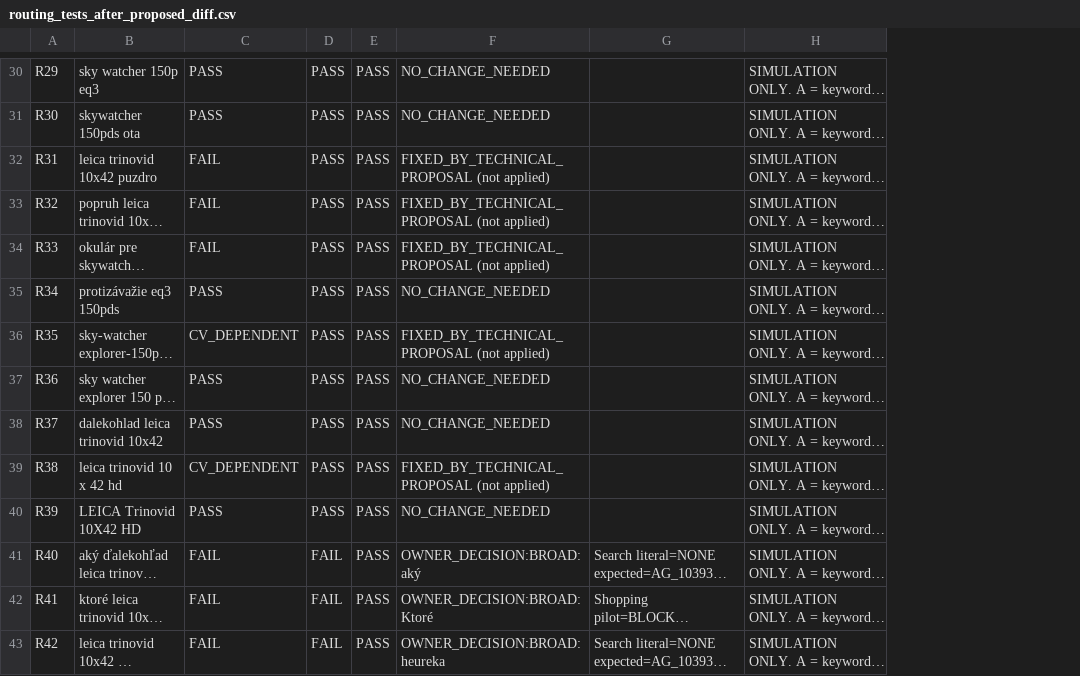
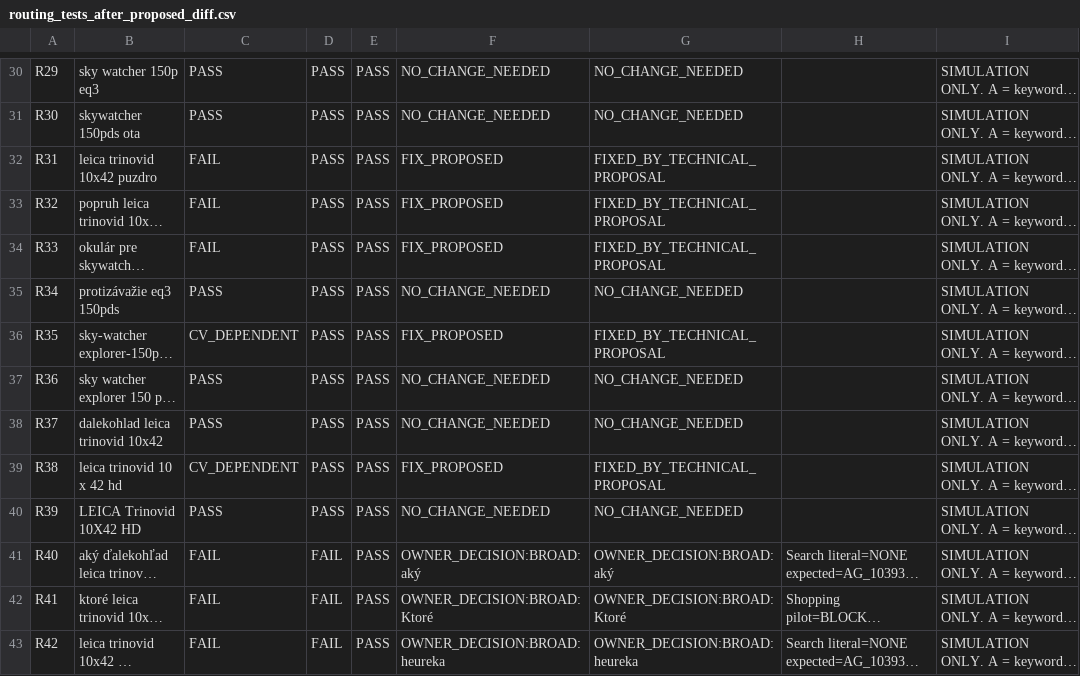
Before and after one commit to sonata-optics/ads-strategy-sonataoptics.sk, a CSV file: discussions/round-04/02_claude_code_attachments/routing_tests_after_proposed_diff.csv, drawn as a sheet; only a part is shown, gaps mark what is left out; long unchanged cells end in …; the diff covers the shown part only; the diff names each change by its address in the sheet, - before the commit and + after, or states it on an @@ line.

```diff
--- a/discussions/round-04/02_claude_code_attachments/routing_tests_after_proposed_diff.csv
+++ b/discussions/round-04/02_claude_code_attachments/routing_tests_after_proposed_diff.csv
+column G, rows 30-43: NO_CHANGE_NEEDED | NO_CHANGE_NEEDED | FIXED_BY_TECHNICAL_PROPOSAL | FIXED_BY_TECHNICAL_PROPOSAL | FIXED_BY_TECHNICAL_PROPOSAL | NO_CHANGE_NEEDED | FIXED_BY_TECHNICAL_PROPOSAL | NO_CHANGE_NEEDED | NO_CHANGE_NEEDED | FIXED_BY_TECHNICAL_PROPOSAL | NO_CHANGE_NEEDED | OWNER_DECISION:BROAD:aký | OWNER_DECISION:BROAD:Ktoré | OWNER_DECISION:BROAD:heureka
-F32:F34: FIXED_BY_TECHNICAL_PROPOSAL (not applied)
+F32:F34: FIX_PROPOSED
-F36: FIXED_BY_TECHNICAL_PROPOSAL (not applied)
+F36: FIX_PROPOSED
-F39: FIXED_BY_TECHNICAL_PROPOSAL (not applied)
+F39: FIX_PROPOSED
```
Also changed, not shown: 9 edited cells elsewhere in this file, discussions/round-04/02_claude_code_attachments/stock_sync_dryrun_log.csv, discussions/round-04/02_claude_code_attachments/stock_sync_dryrun_results.csv, 15 other files.
